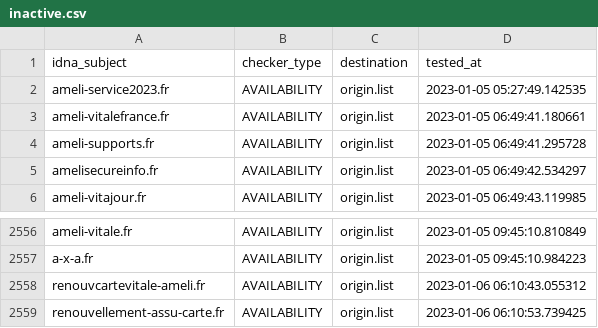
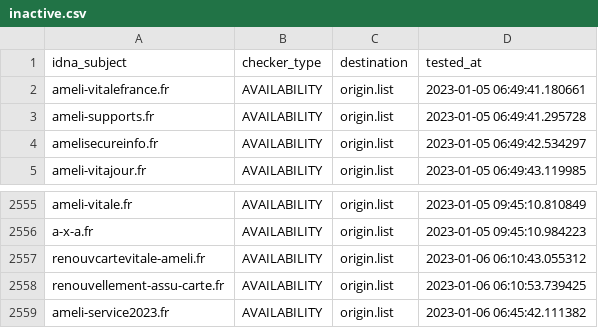
Before and after one commit to dead-hosts/Red-Flag-Domains_web_red.flag.domains, a CSV file: .pyfunceble/inactive.csv, drawn as a sheet; only a part is shown, gaps mark what is left out.

```diff
--- a/.pyfunceble/inactive.csv
+++ b/.pyfunceble/inactive.csv
@@ -1,3 +1,2 @@
 idna_subject,checker_type,destination,tested_at
-ameli-service2023.fr,AVAILABILITY,origin.list,2023-01-05 05:27:49.142535
 ameli-vitalefrance.fr,AVAILABILITY,origin.list,2023-01-05 06:49:41.180661
@@ -2559 +2558,2 @@ renouvcartevitale-ameli.fr,AVAILABILITY,origin.list,2023-01-06 06:10:43.055312
 renouvellement-assu-carte.fr,AVAILABILITY,origin.list,2023-01-06 06:10:53.739425
+ameli-service2023.fr,AVAILABILITY,origin.list,2023-01-06 06:45:42.111382
```
Also changed, not shown: 16 other files.
